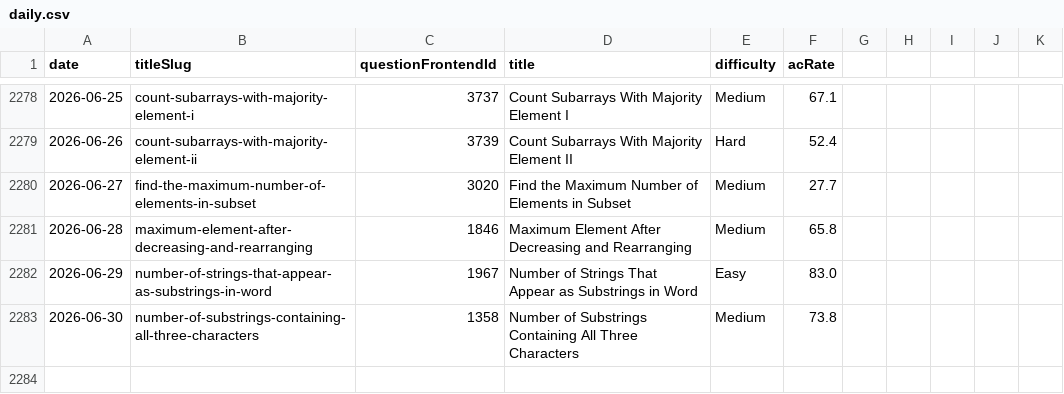
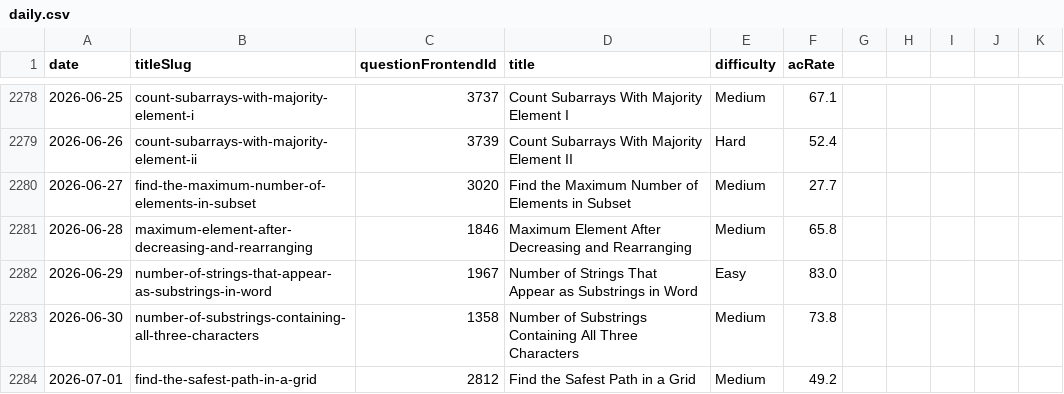
Before and after one commit to joric/leetcode, a CSV file: daily.csv, drawn as a sheet; only a part is shown, gaps mark what is left out; the diff names each change by its address in the sheet, - before the commit and + after, or states it on an @@ line.

```diff
--- a/daily.csv
+++ b/daily.csv
+row 2284: 2026-07-01 | find-the-safest-path-in-a-grid | 2812 | Find the Safest Path in a Grid | Medium | 49.2
```
Also changed, not shown: weekly.csv.
